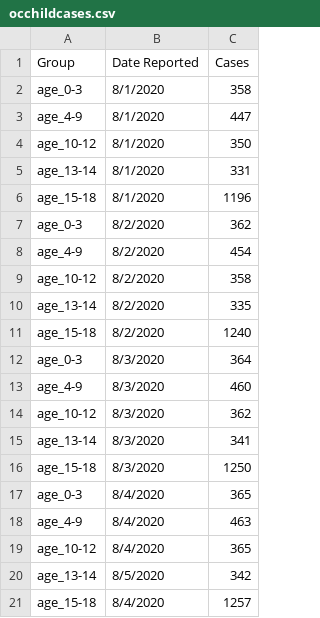
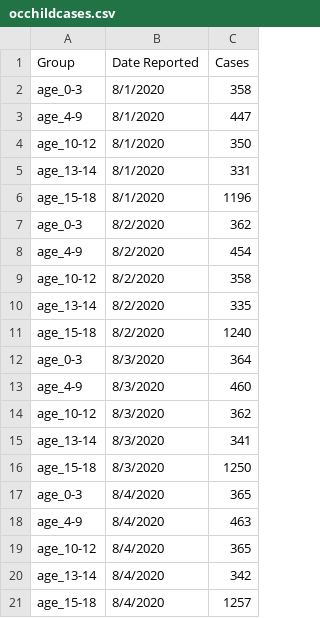
Before and after one commit to anthonydfnguyen/occovidmanualdata, a CSV file: occhildcases.csv, drawn as a sheet.

Commit message:
Update occhildcases.csv

```diff
--- a/occhildcases.csv
+++ b/occhildcases.csv
@@ -19,3 +19,3 @@ age_4-9,8/4/2020,463
 age_10-12,8/4/2020,365
-age_13-14,8/5/2020,342
+age_13-14,8/4/2020,342
 age_15-18,8/4/2020,1257
```
